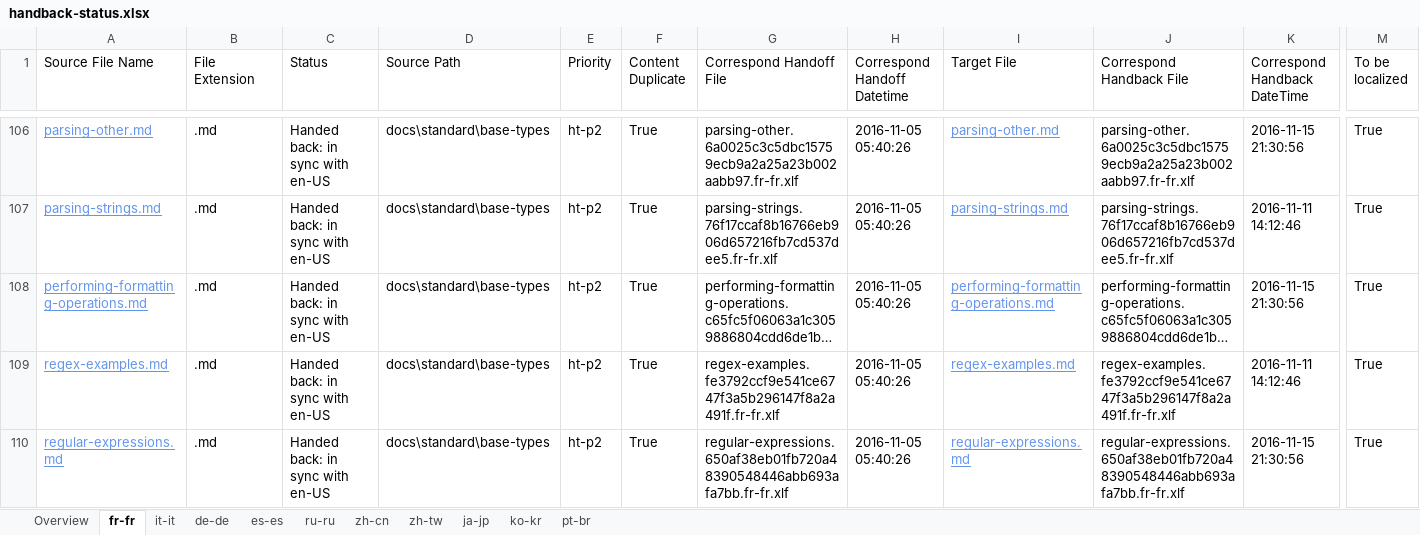
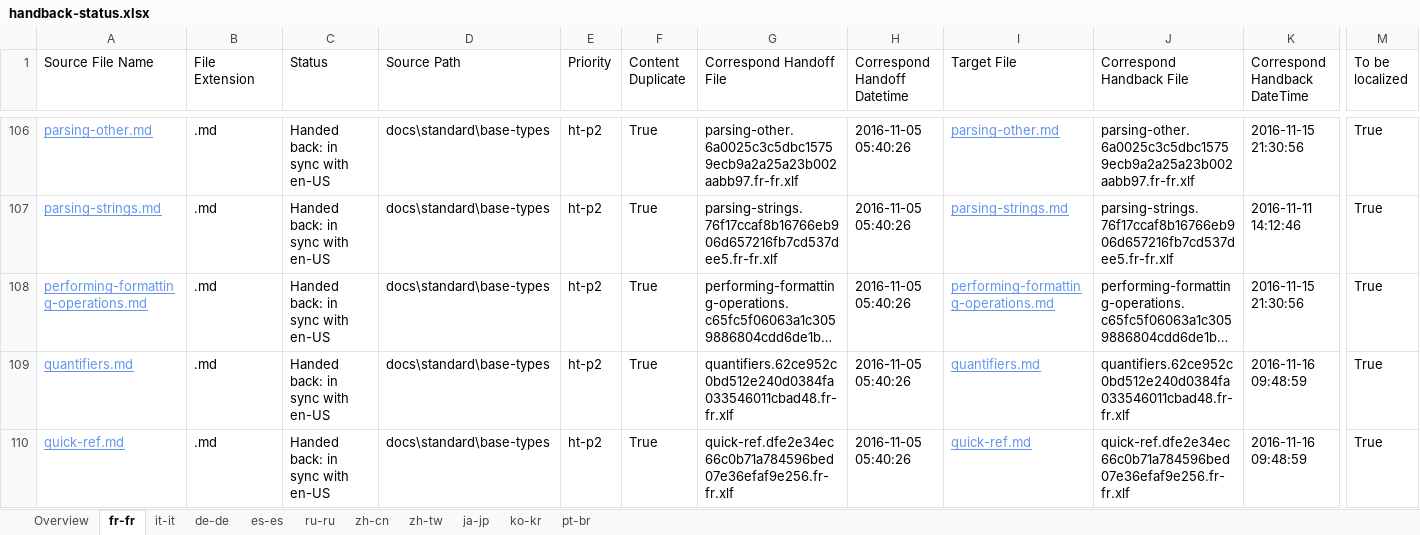
Before and after one commit to openpublishoperation/docs.handback, an Excel workbook: ol-handback/dotnet/docs/master/handback-status.xlsx, sheet fr-fr, drawn as a sheet; only a part is shown, gaps mark what is left out; the shorter side is filled out with more unchanged rows; long unchanged cells end in …; values as stored, in another font and other column widths than the file's, no borders; table styles not drawn; rows hold the shown columns only; the diff covers the shown part only; the diff names each change by its address in the sheet, - before the commit and + after, or states it on an @@ line.

```diff
--- a/ol-handback/dotnet/docs/master/handback-status.xlsx (sheet fr-fr)
+++ b/ol-handback/dotnet/docs/master/handback-status.xlsx (sheet fr-fr)
+row 109: quantifiers.md | .md | Handed back: in sync with en-US | docs\standard\base-types | ht-p2 | True | quantifiers.62ce952c0bd512e240d0384fa033546011cbad48.fr-fr.xlf | 2016-11-05 05:40:26 | quantifiers.md | quantifiers.62ce952c0bd512e240d0384fa033546011cbad48.fr-fr.xlf | 2016-11-16 09:48:59 | True
+row 110: quick-ref.md | .md | Handed back: in sync with en-US | docs\standard\base-types | ht-p2 | True | quick-ref.dfe2e34ec66c0b71a784596bed07e36efaf9e256.fr-fr.xlf | 2016-11-05 05:40:26 | quick-ref.md | quick-ref.dfe2e34ec66c0b71a784596bed07e36efaf9e256.fr-fr.xlf | 2016-11-16 09:48:59 | True
```
Also changed, not shown: 1 added row and 2 edited cells elsewhere in this sheet, sheet Overview, sheet ko-kr, sheet it-it, sheet de-de, sheet ru-ru, sheet es-es, 3 more sheets, ol-handback/dotnet/docs/master/localization-status.xlsx.
